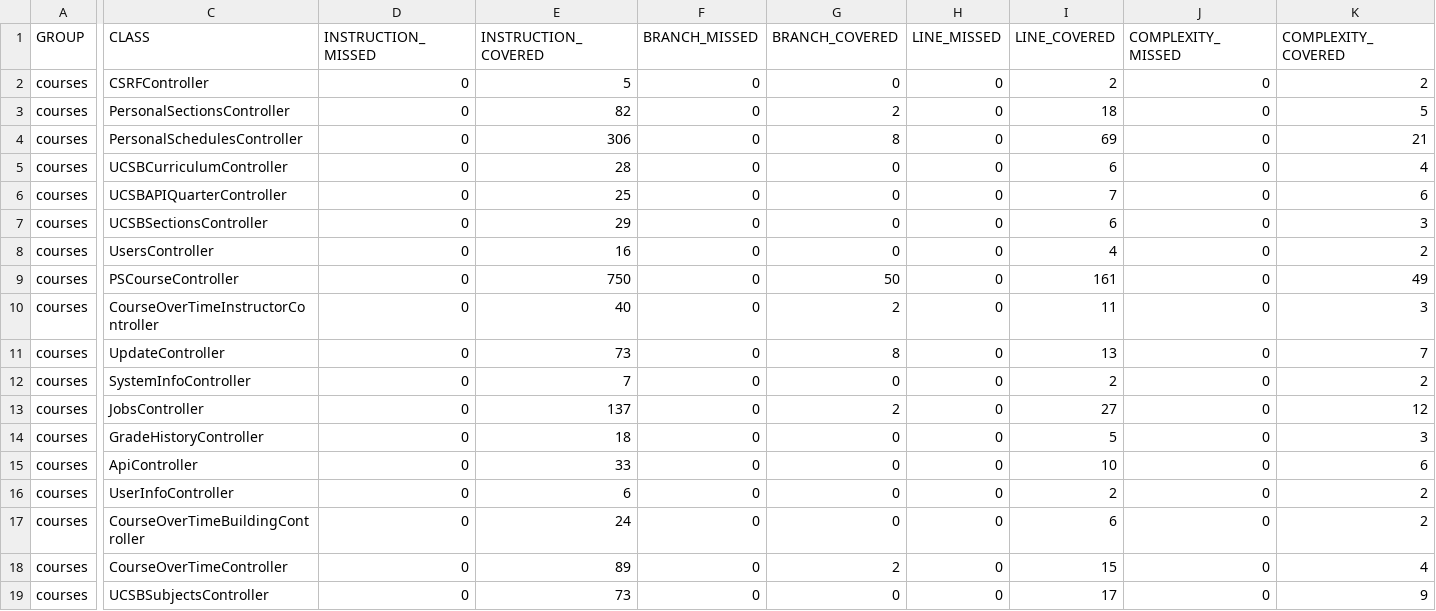
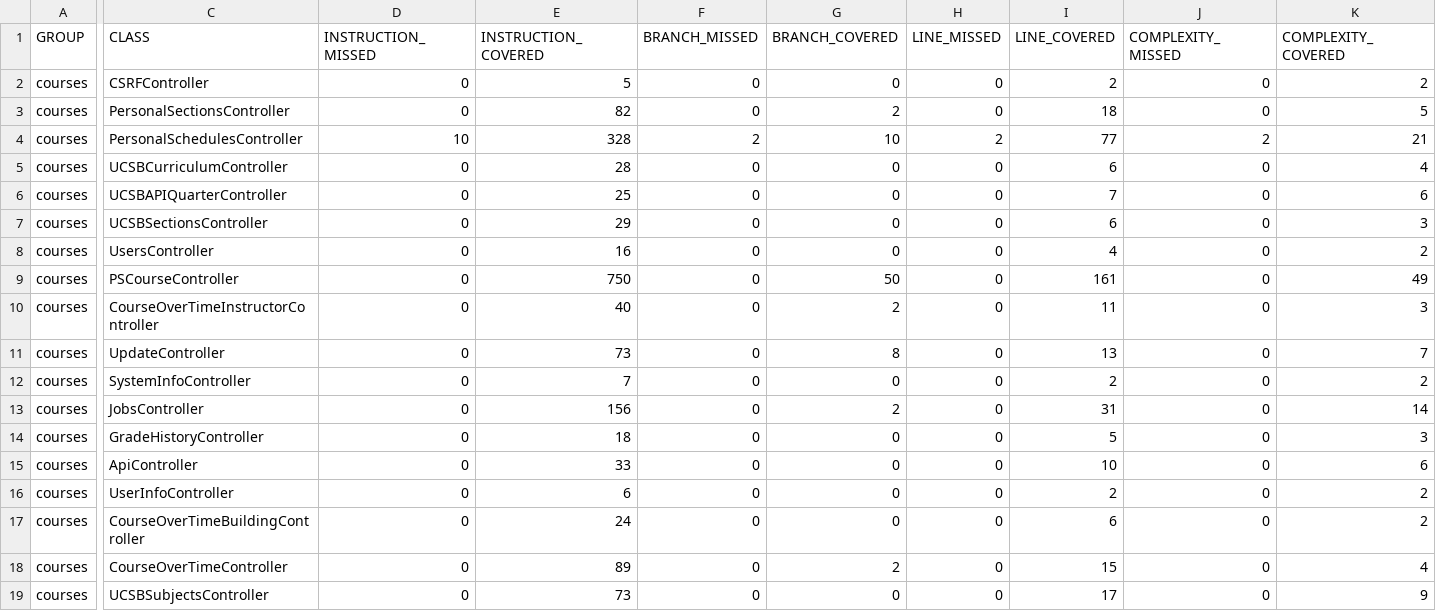
Before and after one commit to ucsb-cs156-f24/proj-courses-f24-04, a CSV file: jacoco/jacoco.csv, drawn as a sheet; only a part is shown, gaps mark what is left out; the diff covers the shown part only; the diff names each change by its address in the sheet, - before the commit and + after, or states it on an @@ line.

```diff
--- a/jacoco/jacoco.csv
+++ b/jacoco/jacoco.csv
-D4 (INSTRUCTION_MISSED): 0
+D4 (INSTRUCTION_MISSED): 10
-E4 (INSTRUCTION_COVERED): 306
+E4 (INSTRUCTION_COVERED): 328
-F4 (BRANCH_MISSED): 0
+F4 (BRANCH_MISSED): 2
-G4 (BRANCH_COVERED): 8
+G4 (BRANCH_COVERED): 10
-H4 (LINE_MISSED): 0
+H4 (LINE_MISSED): 2
-I4 (LINE_COVERED): 69
+I4 (LINE_COVERED): 77
-J4 (COMPLEXITY_MISSED): 0
+J4 (COMPLEXITY_MISSED): 2
-E13 (INSTRUCTION_COVERED): 137
+E13 (INSTRUCTION_COVERED): 156
-I13 (LINE_COVERED): 27
+I13 (LINE_COVERED): 31
-K13 (COMPLEXITY_COVERED): 12
+K13 (COMPLEXITY_COVERED): 14
```
Also changed, not shown: 1 edited cell elsewhere in this file, 9 other files.
